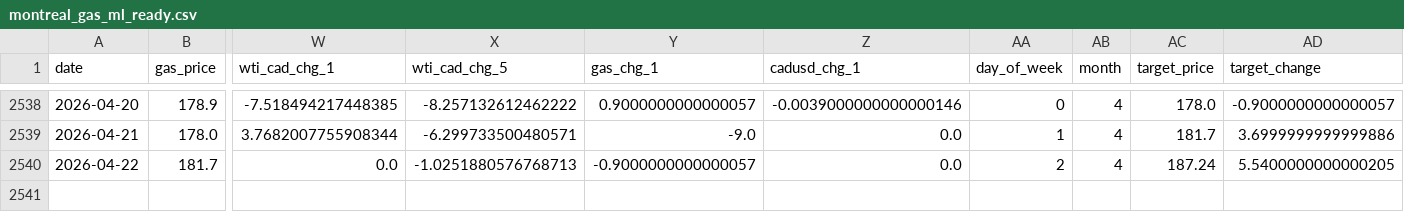
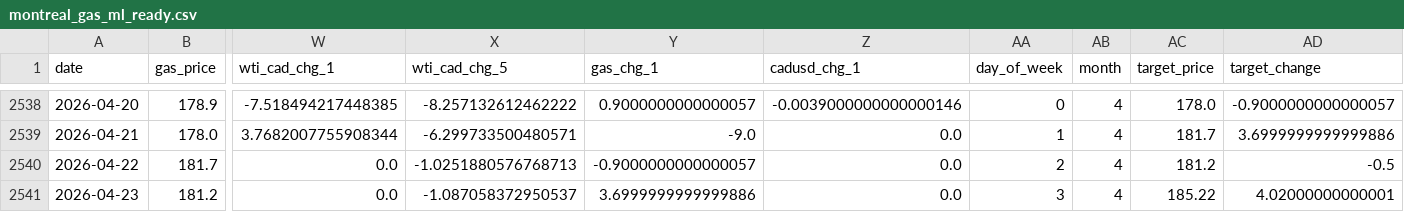
Before and after one commit to bku941025-arch/oil-price-prediction-model, a CSV file: Data/montreal_gas_ml_ready.csv, drawn as a sheet; only a part is shown, gaps mark what is left out; rows hold the shown columns only; the diff names each change by its address in the sheet, - before the commit and + after, or states it on an @@ line.

```diff
--- a/Data/montreal_gas_ml_ready.csv
+++ b/Data/montreal_gas_ml_ready.csv
-AC2540 (target_price): 187.24
+AC2540 (target_price): 181.2
-AD2540 (target_change): 5.5400000000000205
+AD2540 (target_change): -0.5
+row 2541: 2026-04-23 | 181.2 | 0.0 | -1.087058372950537 | 3.6999999999999886 | 0.0 | 3 | 4 | 185.22 | 4.02000000000001
```
Also changed, not shown: 4 other files.
